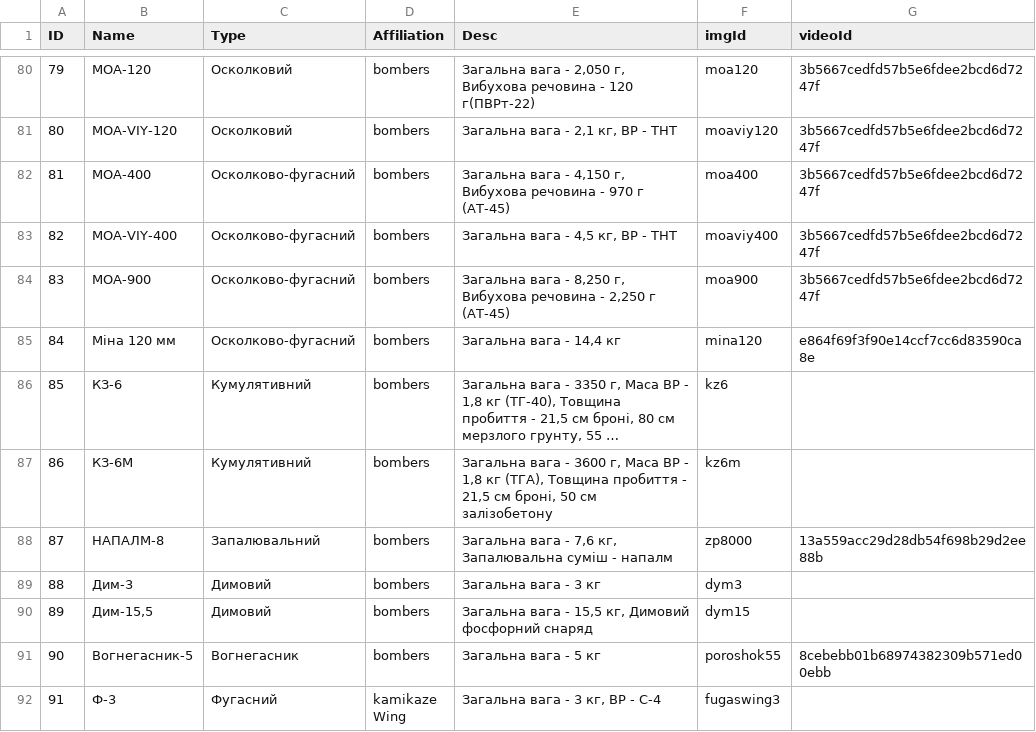
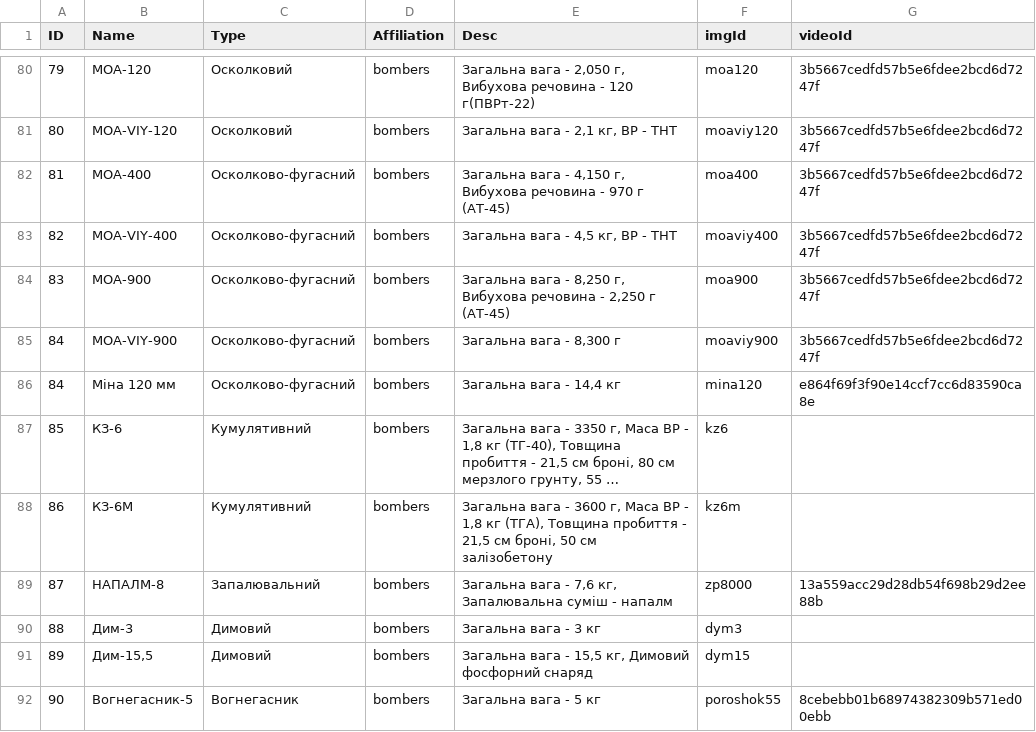
Before and after one commit to Tantsa98/mp125, a CSV file: data/bk/BK.csv, drawn as a sheet; only a part is shown, gaps mark what is left out; the shorter side is filled out with more unchanged rows; long unchanged cells end in …; the diff names each change by its address in the sheet, - before the commit and + after, or states it on an @@ line.

```diff
--- a/data/bk/BK.csv
+++ b/data/bk/BK.csv
+row 85: 84 | МОА-VIY-900 | Осколково-фугасний | bombers | Загальна вага - 8,300 г | moaviy900 | 3b5667cedfd57b5e6fdee2bcd6d7247f
```
Also changed, not shown: 1 other file.
